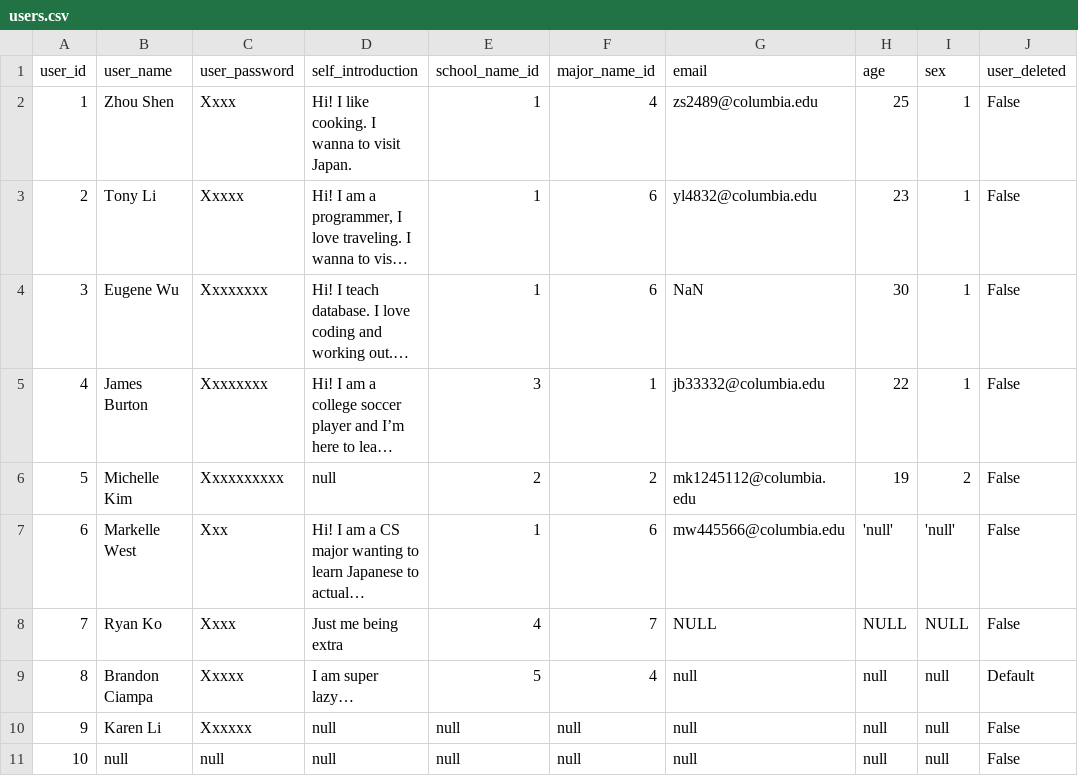
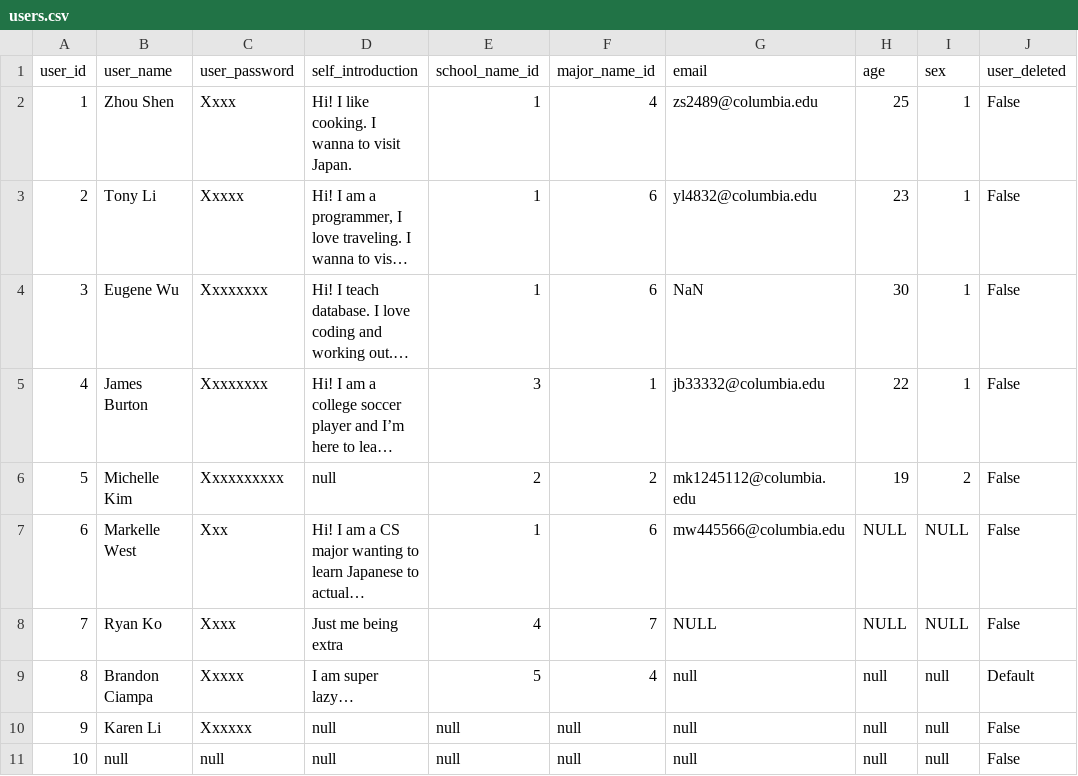
Before and after one commit to litony99/language_platform, a CSV file: external_data_files/csv_files/users.csv, drawn as a sheet; long unchanged cells end in …; the diff names each change by its address in the sheet, - before the commit and + after, or states it on an @@ line.

Commit message:
Update users.csv

```diff
--- a/external_data_files/csv_files/users.csv
+++ b/external_data_files/csv_files/users.csv
-H7 (age): 'null'
+H7 (age): NULL
-I7 (sex): 'null'
+I7 (sex): NULL
```
